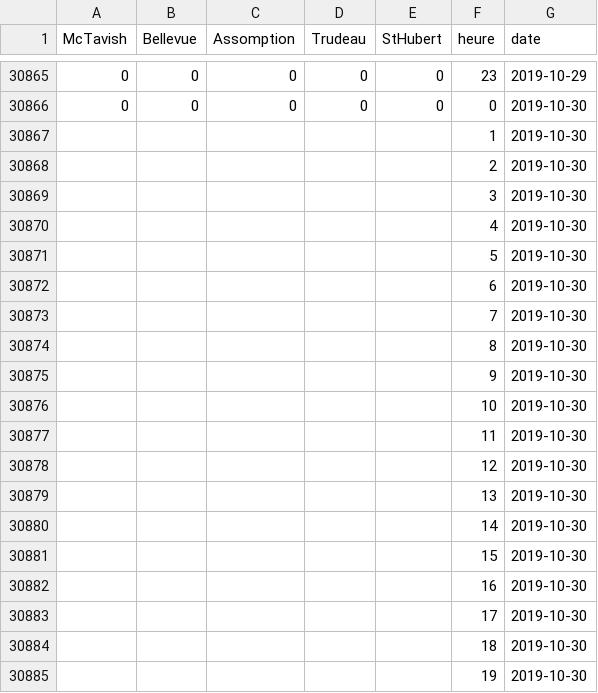
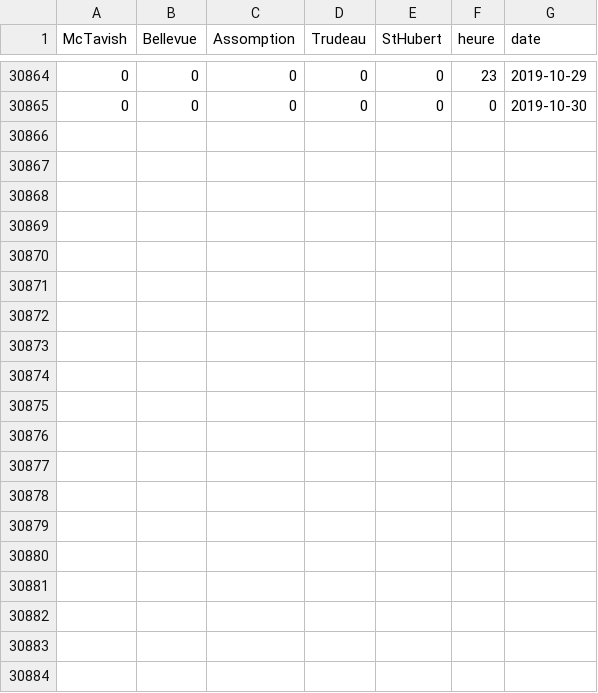
Before and after one commit to SamuelA-L/Prob-et-Stats-IA, a CSV file: data/new datasets/precipitaion_filed_mean_per_hour.csv, drawn as a sheet; only a part is shown, gaps mark what is left out; the diff covers the shown part only; the diff names each change by its address in the sheet, - before the commit and + after, or states it on an @@ line.

```diff
--- a/data/new datasets/precipitaion_filed_mean_per_hour.csv
+++ b/data/new datasets/precipitaion_filed_mean_per_hour.csv
-row 30867:  |  |  |  |  | 1 | 2019-10-30
-row 30868:  |  |  |  |  | 2 | 2019-10-30
-row 30869:  |  |  |  |  | 3 | 2019-10-30
-row 30870:  |  |  |  |  | 4 | 2019-10-30
-row 30871:  |  |  |  |  | 5 | 2019-10-30
-row 30872:  |  |  |  |  | 6 | 2019-10-30
-row 30873:  |  |  |  |  | 7 | 2019-10-30
-row 30874:  |  |  |  |  | 8 | 2019-10-30
-row 30875:  |  |  |  |  | 9 | 2019-10-30
-row 30876:  |  |  |  |  | 10 | 2019-10-30
-row 30877:  |  |  |  |  | 11 | 2019-10-30
-row 30878:  |  |  |  |  | 12 | 2019-10-30
-row 30879:  |  |  |  |  | 13 | 2019-10-30
-row 30880:  |  |  |  |  | 14 | 2019-10-30
-row 30881:  |  |  |  |  | 15 | 2019-10-30
-row 30882:  |  |  |  |  | 16 | 2019-10-30
-row 30883:  |  |  |  |  | 17 | 2019-10-30
-row 30884:  |  |  |  |  | 18 | 2019-10-30
-row 30885:  |  |  |  |  | 19 | 2019-10-30
```
Also changed, not shown: 29 removed rows elsewhere in this file, data/new datasets/precipitation_daily_max/x_train.csv, 2 other files.
